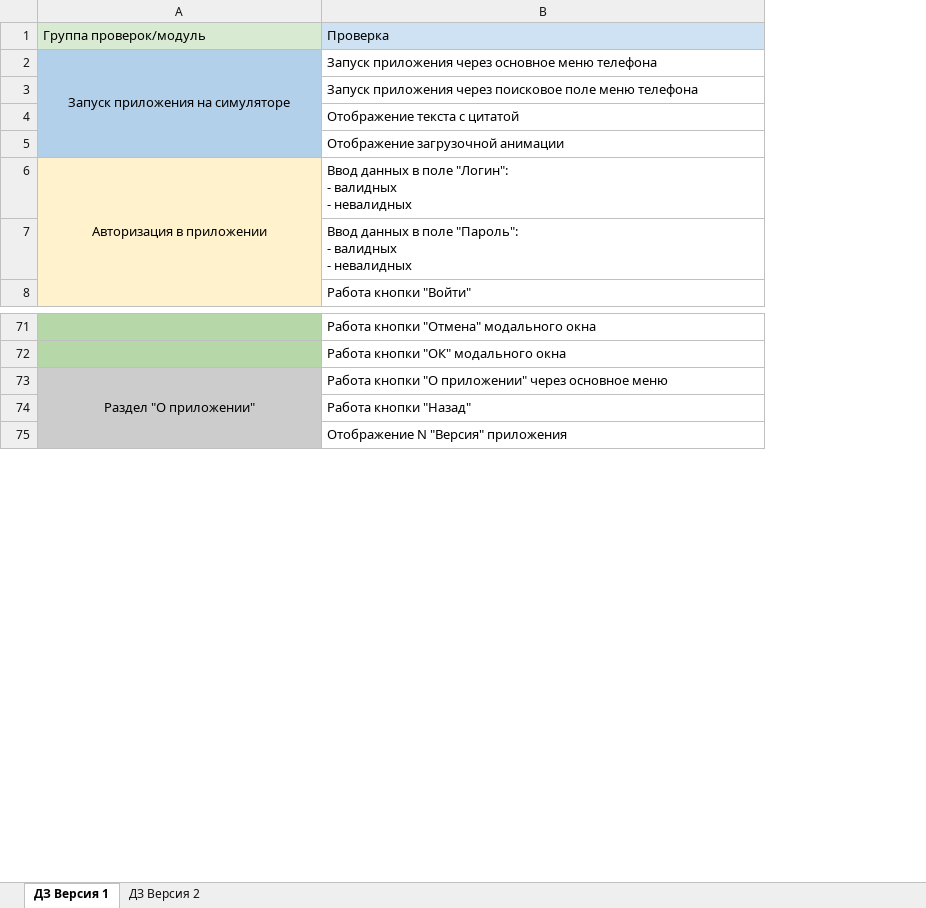
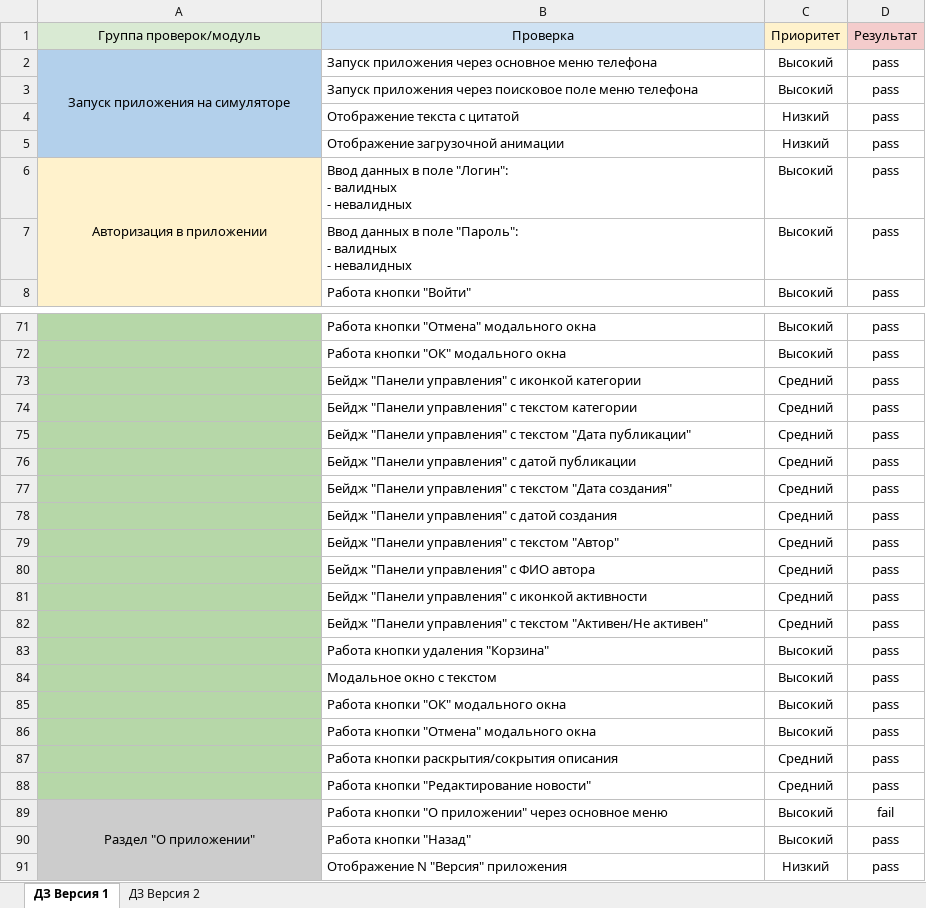
Before and after one commit to Slava-Slava/FMHAndroid, an Excel workbook: Check.xlsx, sheet ДЗ Версия 1, drawn as a sheet; only a part is shown, gaps mark what is left out; values as stored, in another font and other column widths than the file's, no borders; charts and pictures not drawn; the diff covers the shown part only; the diff names each change by its address in the sheet, - before the commit and + after, or states it on an @@ line.

```diff
--- a/Check.xlsx (sheet ДЗ Версия 1)
+++ b/Check.xlsx (sheet ДЗ Версия 1)
+column C (Приоритет), rows 2-8: Высокий | Высокий | Низкий | Низкий | Высокий | Высокий | Высокий; rows 71-72: Высокий | Высокий; rows 89-91: Высокий | Высокий | Низкий
+column D (Результат), rows 2-8: all pass; rows 71-72: pass | pass; rows 89-91: fail | pass | pass
-A1:B1 alignment: left
+A1:B1 alignment: center
+row 73:  | Бейдж "Панели управления" с иконкой категории | Средний | pass
+row 74:  | Бейдж "Панели управления" с текстом категории | Средний | pass
+row 75:  | Бейдж "Панели управления" с текстом "Дата публикации" | Средний | pass
+row 76:  | Бейдж "Панели управления" с датой публикации | Средний | pass
+row 77:  | Бейдж "Панели управления" с текстом "Дата создания" | Средний | pass
+row 78:  | Бейдж "Панели управления" с датой создания | Средний | pass
+row 79:  | Бейдж "Панели управления" с текстом "Автор" | Средний | pass
+row 80:  | Бейдж "Панели управления" с ФИО автора | Средний | pass
+row 81:  | Бейдж "Панели управления" с иконкой активности | Средний | pass
+row 82:  | Бейдж "Панели управления" с текстом "Активен/Не активен" | Средний | pass
+row 83:  | Работа кнопки удаления "Корзина" | Высокий | pass
+row 84:  | Модальное окно с текстом | Высокий | pass
+row 85:  | Работа кнопки "ОК" модального окна | Высокий | pass
+row 86:  | Работа кнопки "Отмена" модального окна | Высокий | pass
+row 87:  | Работа кнопки раскрытия/сокрытия описания | Средний | pass
+row 88:  | Работа кнопки "Редактирование новости" | Средний | pass
```
Also changed, not shown: 1 edited cell elsewhere in this sheet, Cases.xlsx, 1 other file.
